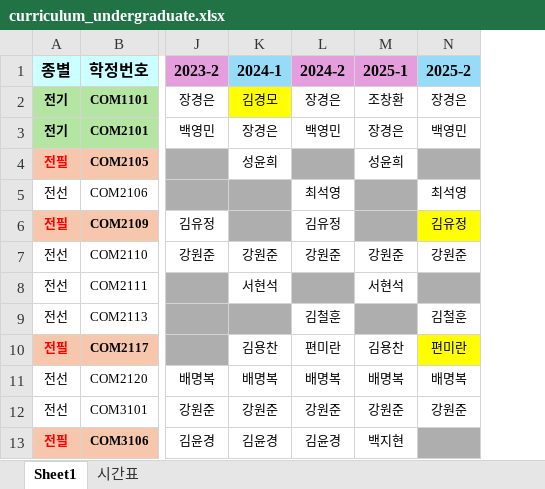
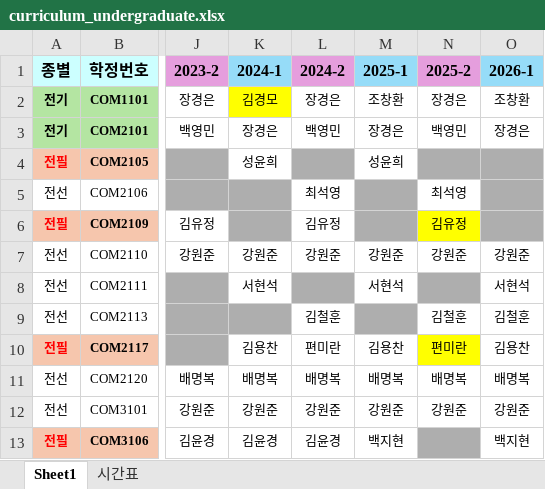
Before and after one commit to HJ-Song-yonsei/yonsei_comm, an Excel workbook: data/curriculum_undergraduate.xlsx, sheet Sheet1, drawn as a sheet; only a part is shown, gaps mark what is left out; values as stored, in another font and other column widths than the file's, no borders; table styles not drawn; the diff names each change by its address in the sheet, - before the commit and + after, or states it on an @@ line.

```diff
--- a/data/curriculum_undergraduate.xlsx (sheet Sheet1)
+++ b/data/curriculum_undergraduate.xlsx (sheet Sheet1)
+column O (2026-1), rows 2-13: 조창환 | 장경은 |  |  |  | 강원준 | 서현석 | 김철훈 | 김용찬 | 배명복 | 강원준 | 백지현
-M1 fill: #E59EDD
+M1 fill: #96DCF8
-N1 fill: #96DCF8
+N1 fill: #E59EDD
```
Also changed, not shown: sheet 시간표.
